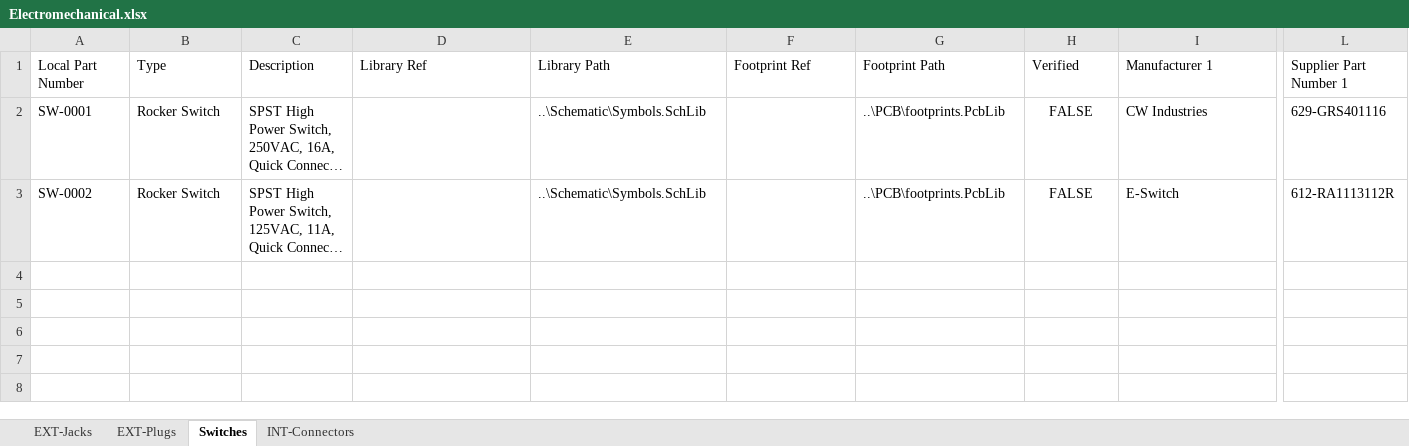
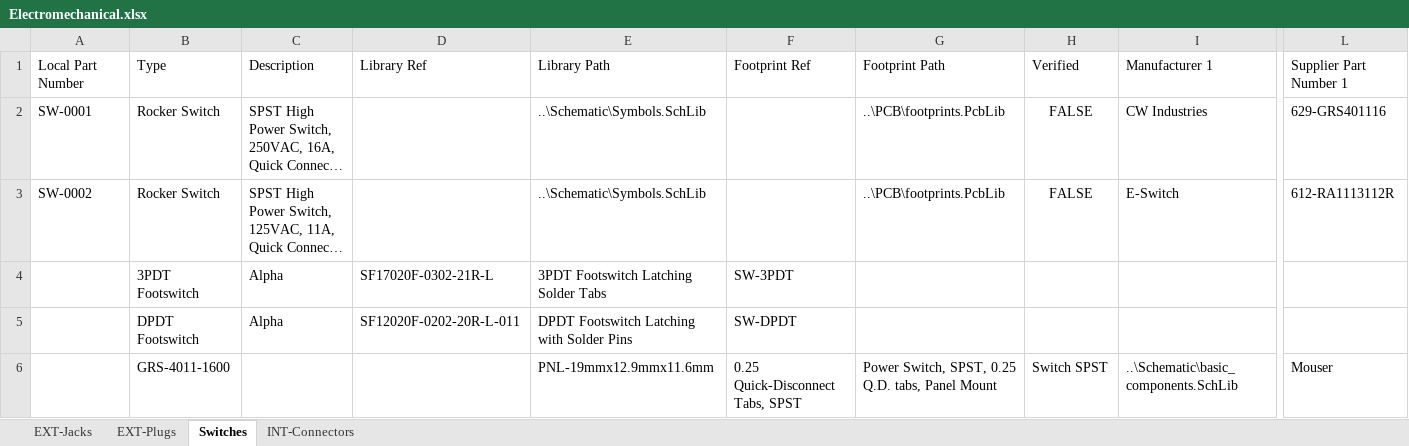
Before and after one commit to soundslikesterling/libraries, an Excel workbook: Data/Electromechanical.xlsx, sheet Switches, drawn as a sheet; only a part is shown, gaps mark what is left out; long unchanged cells end in …; values as stored, in another font and other column widths than the file's, no borders; rows hold the shown columns only; the diff names each change by its address in the sheet, - before the commit and + after, or states it on an @@ line.

```diff
--- a/Data/Electromechanical.xlsx (sheet Switches)
+++ b/Data/Electromechanical.xlsx (sheet Switches)
+row 4:  | 3PDT Footswitch | Alpha | SF17020F-0302-21R-L | 3PDT Footswitch Latching Solder Tabs | SW-3PDT
+row 5:  | DPDT Footswitch | Alpha | SF12020F-0202-20R-L-011 | DPDT Footswitch Latching with Solder Pins | SW-DPDT
+row 6:  | GRS-4011-1600 |  |  | PNL-19mmx12.9mmx11.6mm | 0.25 Quick-Disconnect Tabs, SPST | Power Switch, SPST, 0.25 Q.D. tabs, Panel Mount | Switch SPST | ..\Schematic\basic_components.SchLib | Mouser
```
Also changed, not shown: sheet EXT-Jacks, Data/Resistors.xlsx, 3 other files.
